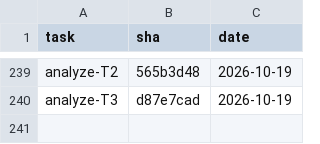
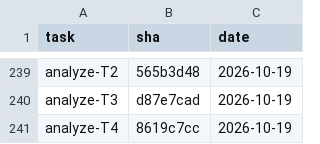
Before and after one commit to 2026-Engineering-Contest/MCPeak, a TSV file: docs/task-integration-ledger.tsv, drawn as a sheet; only a part is shown, gaps mark what is left out.

```diff
--- a/docs/task-integration-ledger.tsv
+++ b/docs/task-integration-ledger.tsv
@@ -240 +240,2 @@ analyze-T2	565b3d48	2026-10-19
 analyze-T3	d87e7cad	2026-10-19
+analyze-T4	8619c7cc	2026-10-19
```
